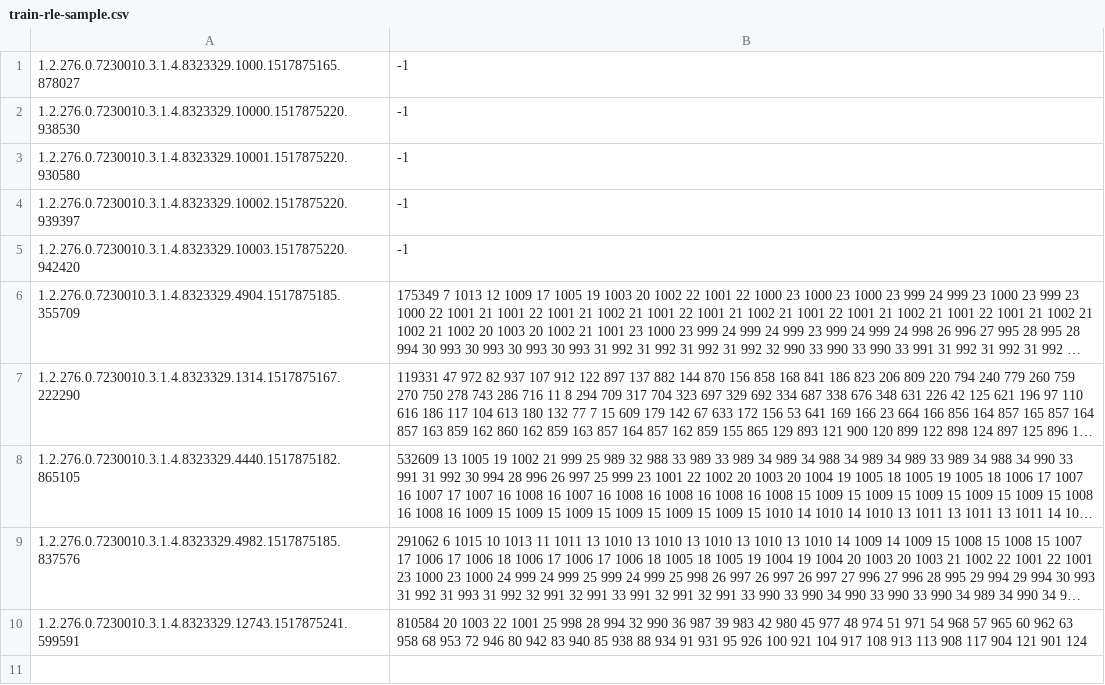
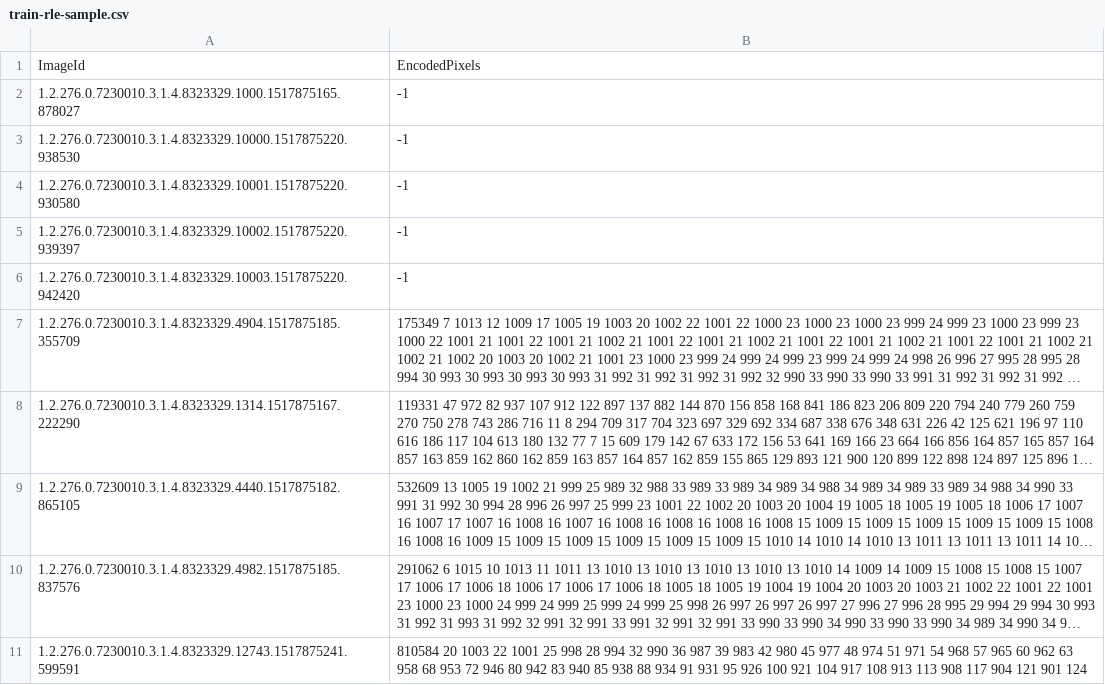
Before and after one commit to nkaenzig/kaggle-competitions, a CSV file: siim-acr-pneumothorax-segmentation/data/train-rle-sample.csv, drawn as a sheet; long unchanged cells end in ….

```diff
--- a/siim-acr-pneumothorax-segmentation/data/train-rle-sample.csv
+++ b/siim-acr-pneumothorax-segmentation/data/train-rle-sample.csv
@@ -1 +1,2 @@
+ImageId, EncodedPixels
 1.2.276.0.7230010.3.1.4.8323329.1000.1517875165.878027,-1
```
Also changed, not shown: 3 other files.
